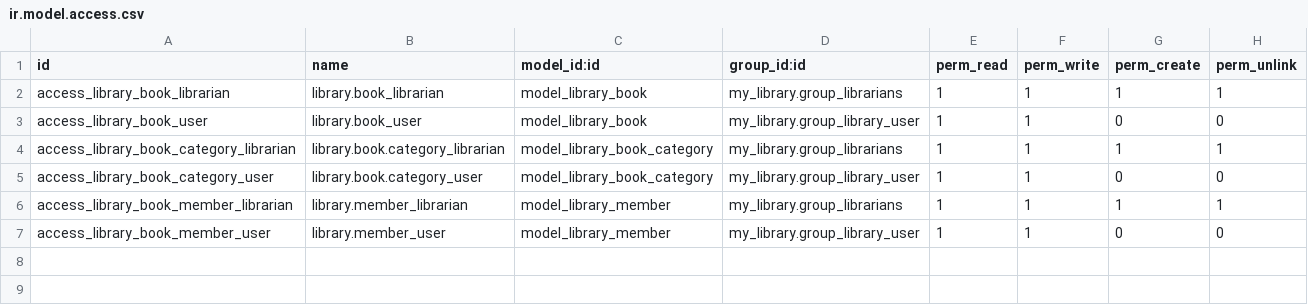
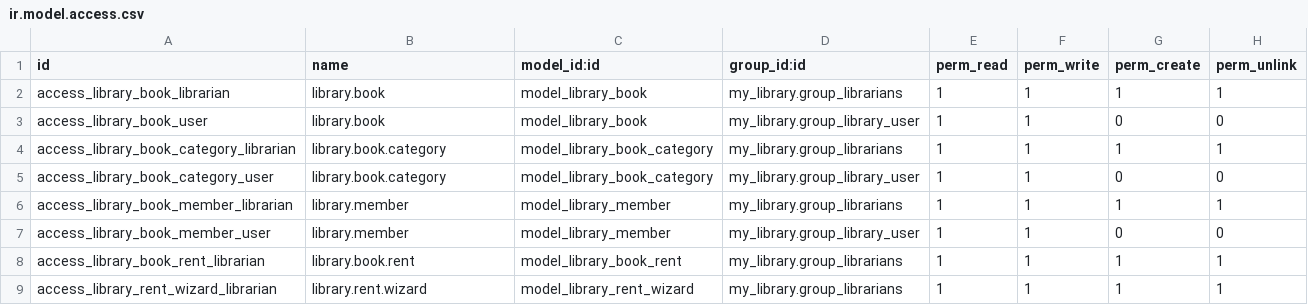
Before and after one commit to chikechiagbaizu/my_library, a CSV file: security/ir.model.access.csv, drawn as a sheet.

Commit message:
Add module data, demo and advanced business logic

```diff
--- a/security/ir.model.access.csv
+++ b/security/ir.model.access.csv
@@ -1,7 +1,9 @@
 id,name,model_id:id,group_id:id,perm_read,perm_write,perm_create,perm_unlink
-access_library_book_librarian,library.book_librarian,model_library_book,my_library.group_librarians,1,1,1,1
-access_library_book_user,library.book_user,model_library_book,my_library.group_library_user,1,1,0,0
-access_library_book_category_librarian,library.book.category_librarian,model_library_book_category,my_library.group_librarians,1,1,1,1
-access_library_book_category_user,library.book.category_user,model_library_book_category,my_library.group_library_user,1,1,0,0
-access_library_book_member_librarian,library.member_librarian,model_library_member,my_library.group_librarians,1,1,1,1
-access_library_book_member_user,library.member_user,model_library_member,my_library.group_library_user,1,1,0,0
+access_library_book_librarian,library.book,model_library_book,my_library.group_librarians,1,1,1,1
+access_library_book_user,library.book,model_library_book,my_library.group_library_user,1,1,0,0
+access_library_book_category_librarian,library.book.category,model_library_book_category,my_library.group_librarians,1,1,1,1
+access_library_book_category_user,library.book.category,model_library_book_category,my_library.group_library_user,1,1,0,0
+access_library_book_member_librarian,library.member,model_library_member,my_library.group_librarians,1,1,1,1
+access_library_book_member_user,library.member,model_library_member,my_library.group_library_user,1,1,0,0
+access_library_book_rent_librarian,library.book.rent,model_library_book_rent,my_library.group_librarians,1,1,1,1
+access_library_rent_wizard_librarian,library.rent.wizard,model_library_rent_wizard,my_library.group_librarians,1,1,1,1
```
Also changed, not shown: 15 other files.
